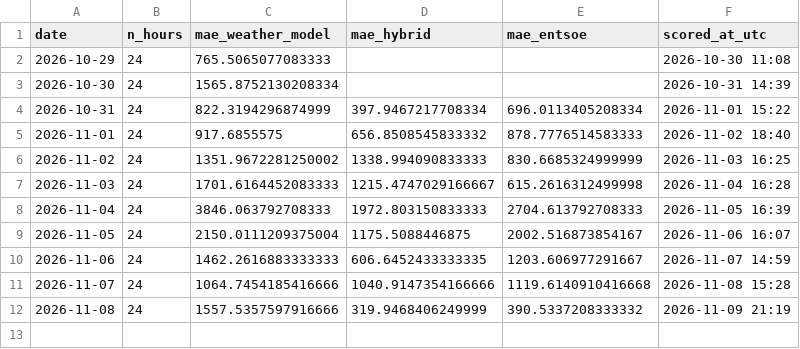
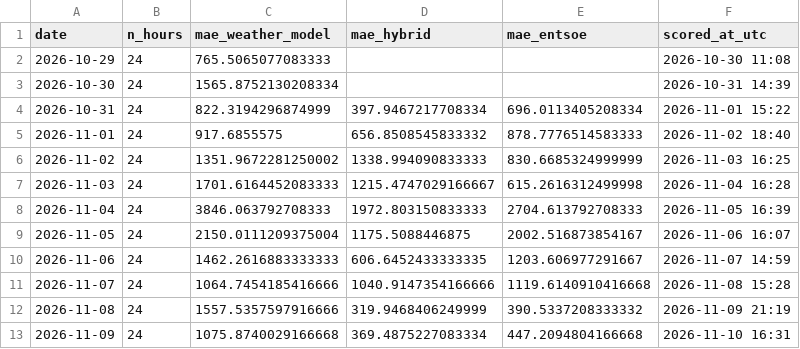
Before and after one commit to Kaif-077/German_Wind_Live, a CSV file: scoreboard.csv, drawn as a sheet; the diff names each change by its address in the sheet, - before the commit and + after, or states it on an @@ line.

```diff
--- a/scoreboard.csv
+++ b/scoreboard.csv
+row 13: 2026-11-09 | 24 | 1075.8740029166668 | 369.4875227083334 | 447.2094804166668 | 2026-11-10 16:31
```
Also changed, not shown: history/actual_wind.csv, logs/entsoe_availability.csv, 1 other file.
